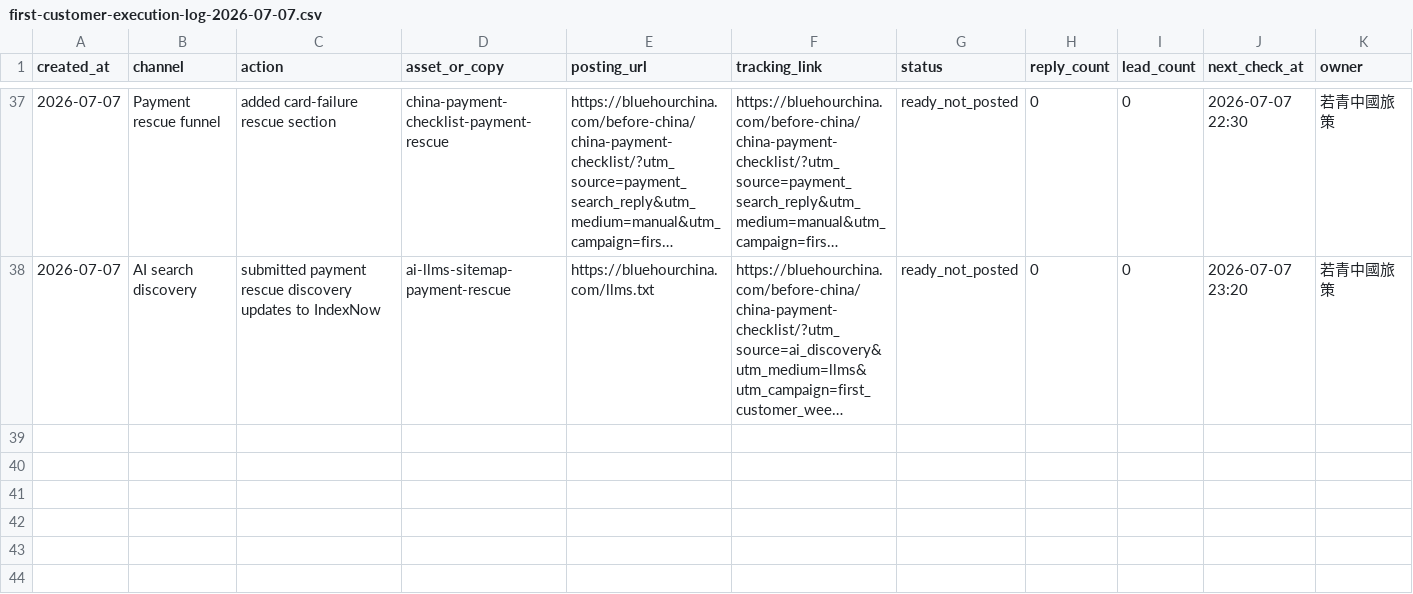
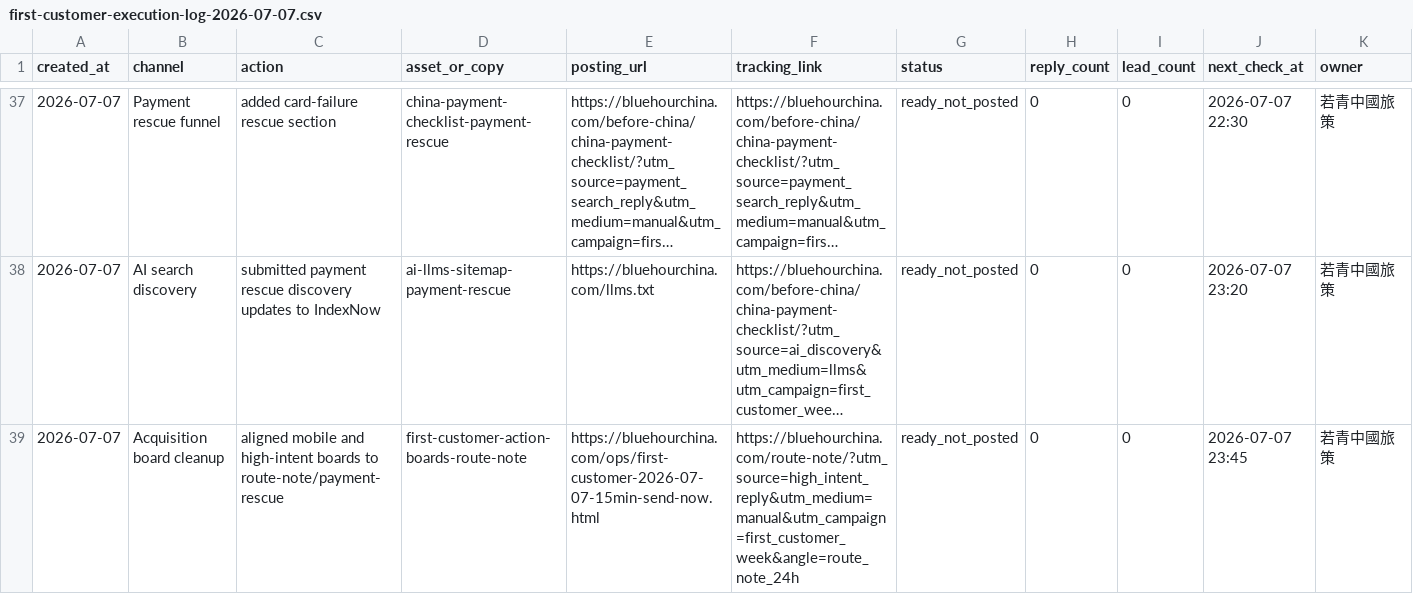
Before and after one commit to bluehourchina/bluehourchina.com, a CSV file: ops/first-customer-execution-log-2026-07-07.csv, drawn as a sheet; only a part is shown, gaps mark what is left out; long unchanged cells end in …; rows hold the shown columns only; the diff names each change by its address in the sheet, - before the commit and + after, or states it on an @@ line.

Commit message:
Align acquisition boards with route note

```diff
--- a/ops/first-customer-execution-log-2026-07-07.csv
+++ b/ops/first-customer-execution-log-2026-07-07.csv
+row 39: 2026-07-07 | Acquisition board cleanup | aligned mobile and high-intent boards to route-note/payment-rescue | first-customer-action-boards-route-note | https://bluehourchina.com/ops/first-customer-2026-07-07-15min-send-now.html | https://bluehourchina.com/route-note/?utm_source=high_intent_reply&utm_medium=manual&utm_campaign=first_customer_week&angle=route_note_24h | ready_not_posted | 0 | 0 | 2026-07-07 23:45 | 若青中國旅策
```
Also changed, not shown: 3 other files.
